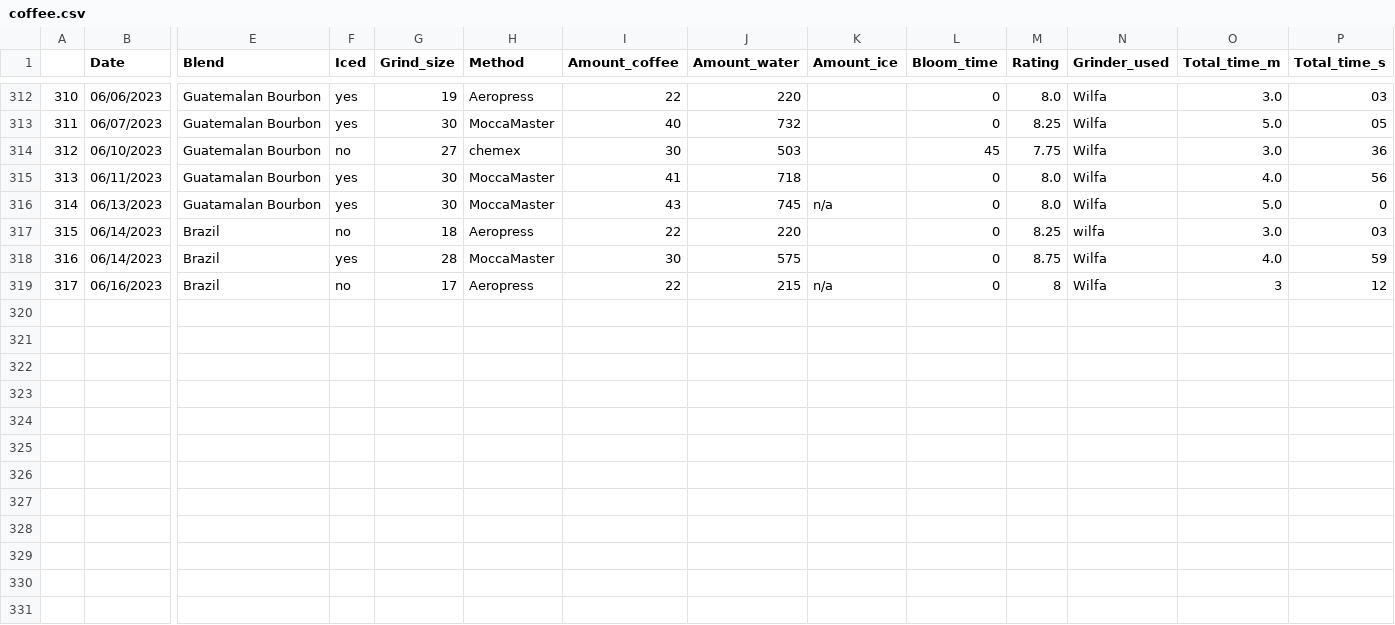
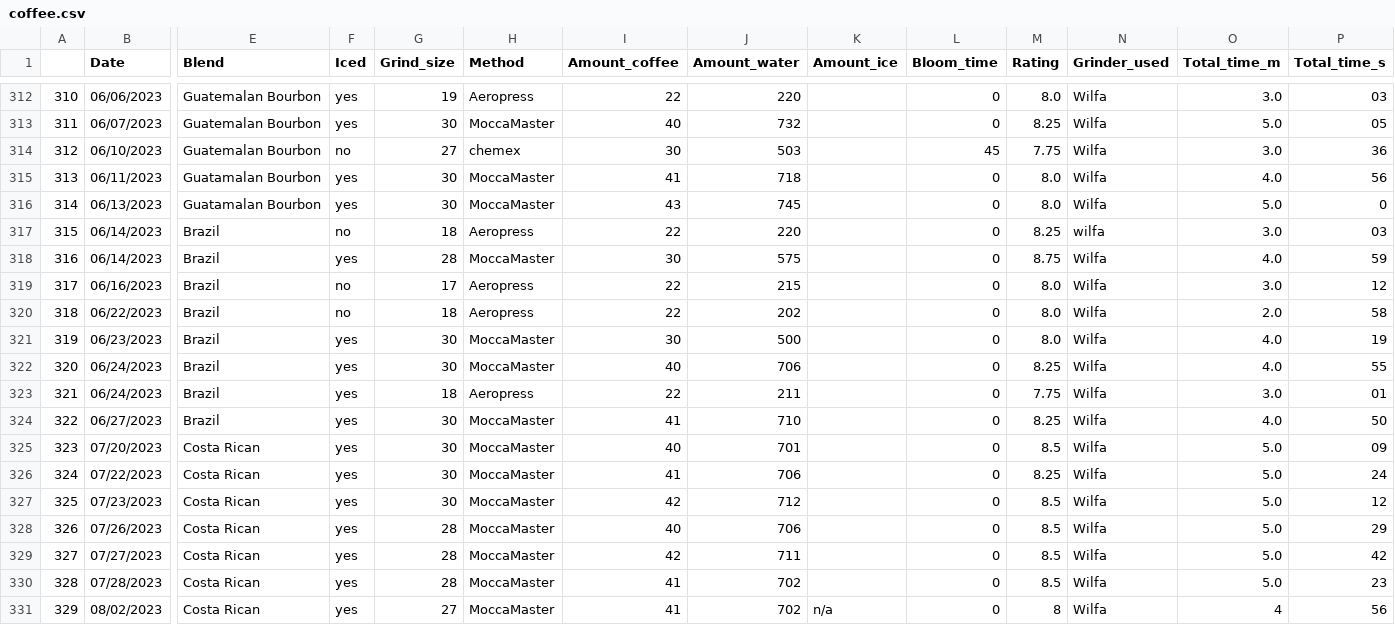
Before and after one commit to TomPMcGuire37/Coffee2, a CSV file: coffee.csv, drawn as a sheet; only a part is shown, gaps mark what is left out; rows hold the shown columns only; the diff names each change by its address in the sheet, - before the commit and + after, or states it on an @@ line.

Commit message:
Changed Default grinder

```diff
--- a/coffee.csv
+++ b/coffee.csv
-K316 (Amount_ice): n/a
+K316 (Amount_ice): (empty)
-K319 (Amount_ice): n/a
+K319 (Amount_ice): (empty)
-M319 (Rating): 8
+M319 (Rating): 8.0
-O319 (Total_time_m): 3
+O319 (Total_time_m): 3.0
+row 320: 318 | 06/22/2023 | Brazil | no | 18 | Aeropress | 22 | 202 |  | 0 | 8.0 | Wilfa | 2.0 | 58
+row 321: 319 | 06/23/2023 | Brazil | yes | 30 | MoccaMaster | 30 | 500 |  | 0 | 8.0 | Wilfa | 4.0 | 19
+row 322: 320 | 06/24/2023 | Brazil | yes | 30 | MoccaMaster | 40 | 706 |  | 0 | 8.25 | Wilfa | 4.0 | 55
+row 323: 321 | 06/24/2023 | Brazil | yes | 18 | Aeropress | 22 | 211 |  | 0 | 7.75 | Wilfa | 3.0 | 01
+row 324: 322 | 06/27/2023 | Brazil | yes | 30 | MoccaMaster | 41 | 710 |  | 0 | 8.25 | Wilfa | 4.0 | 50
+row 325: 323 | 07/20/2023 | Costa Rican | yes | 30 | MoccaMaster | 40 | 701 |  | 0 | 8.5 | Wilfa | 5.0 | 09
+row 326: 324 | 07/22/2023 | Costa Rican | yes | 30 | MoccaMaster | 41 | 706 |  | 0 | 8.25 | Wilfa | 5.0 | 24
+row 327: 325 | 07/23/2023 | Costa Rican | yes | 30 | MoccaMaster | 42 | 712 |  | 0 | 8.5 | Wilfa | 5.0 | 12
+row 328: 326 | 07/26/2023 | Costa Rican | yes | 28 | MoccaMaster | 40 | 706 |  | 0 | 8.5 | Wilfa | 5.0 | 29
+row 329: 327 | 07/27/2023 | Costa Rican | yes | 28 | MoccaMaster | 42 | 711 |  | 0 | 8.5 | Wilfa | 5.0 | 42
+row 330: 328 | 07/28/2023 | Costa Rican | yes | 28 | MoccaMaster | 41 | 702 |  | 0 | 8.5 | Wilfa | 5.0 | 23
+row 331: 329 | 08/02/2023 | Costa Rican | yes | 27 | MoccaMaster | 41 | 702 | n/a | 0 | 8 | Wilfa | 4 | 56
```
Also changed, not shown: 1 other file.
